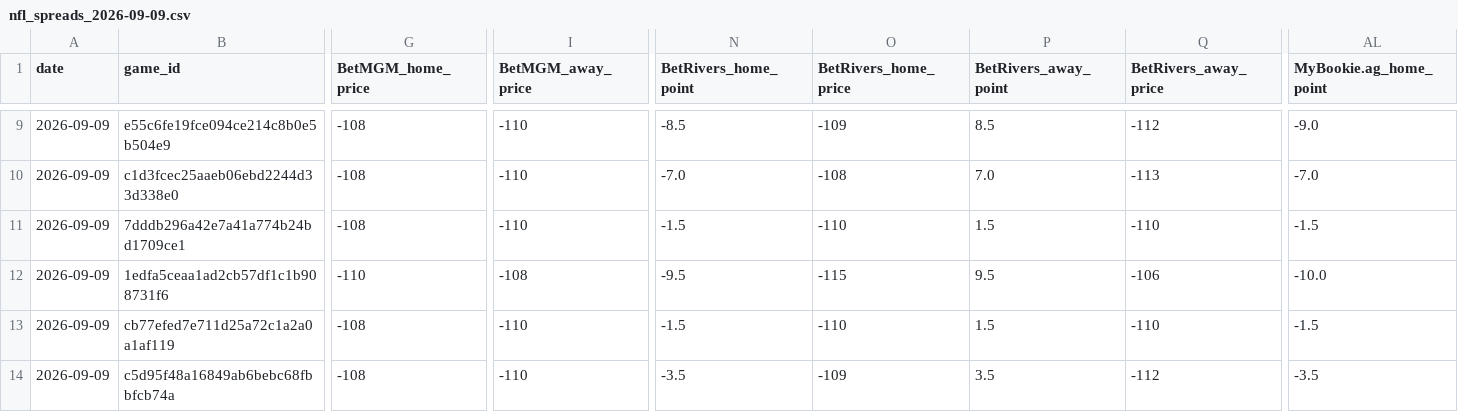
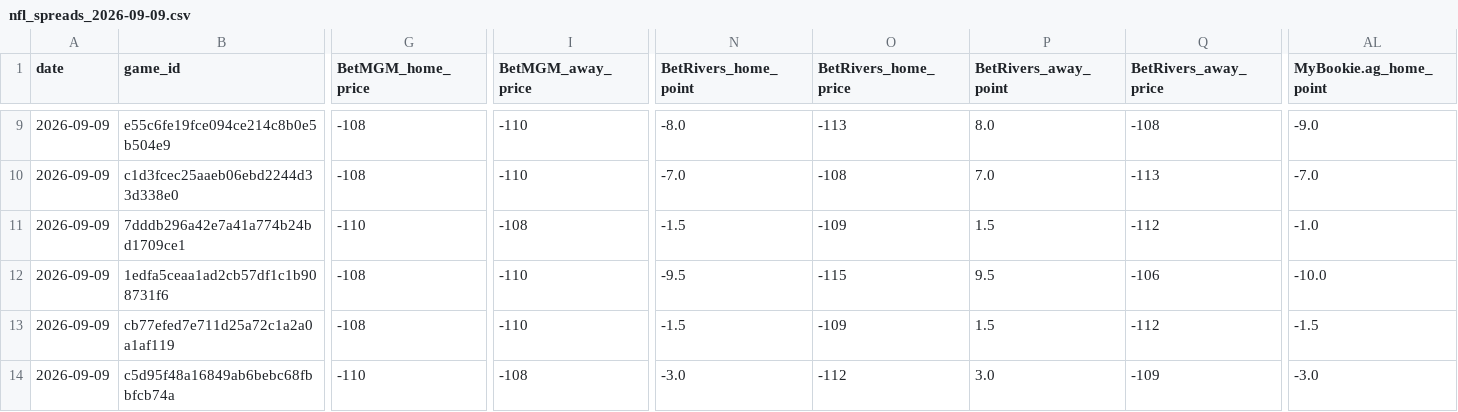
Before and after one commit to Grundulate/nba_odds_daily, a CSV file: nfl_data/nfl_spreads_2026-09-09.csv, drawn as a sheet; only a part is shown, gaps mark what is left out; the diff covers the shown part only; the diff names each change by its address in the sheet, - before the commit and + after, or states it on an @@ line.

```diff
--- a/nfl_data/nfl_spreads_2026-09-09.csv
+++ b/nfl_data/nfl_spreads_2026-09-09.csv
-N9 (BetRivers_home_point): -8.5
+N9 (BetRivers_home_point): -8.0
-O9 (BetRivers_home_price): -109
+O9 (BetRivers_home_price): -113
-P9 (BetRivers_away_point): 8.5
+P9 (BetRivers_away_point): 8.0
-Q9 (BetRivers_away_price): -112
+Q9 (BetRivers_away_price): -108
-G11 (BetMGM_home_price): -108
+G11 (BetMGM_home_price): -110
-I11 (BetMGM_away_price): -110
+I11 (BetMGM_away_price): -108
-O11 (BetRivers_home_price): -110
+O11 (BetRivers_home_price): -109
-Q11 (BetRivers_away_price): -110
+Q11 (BetRivers_away_price): -112
-AL11 (MyBookie.ag_home_point): -1.5
+AL11 (MyBookie.ag_home_point): -1.0
-G12 (BetMGM_home_price): -110
+G12 (BetMGM_home_price): -108
-I12 (BetMGM_away_price): -108
+I12 (BetMGM_away_price): -110
-O13 (BetRivers_home_price): -110
+O13 (BetRivers_home_price): -109
-Q13 (BetRivers_away_price): -110
+Q13 (BetRivers_away_price): -112
-G14 (BetMGM_home_price): -108
+G14 (BetMGM_home_price): -110
-I14 (BetMGM_away_price): -110
+I14 (BetMGM_away_price): -108
-N14 (BetRivers_home_point): -3.5
+N14 (BetRivers_home_point): -3.0
-O14 (BetRivers_home_price): -109
+O14 (BetRivers_home_price): -112
-P14 (BetRivers_away_point): 3.5
+P14 (BetRivers_away_point): 3.0
-Q14 (BetRivers_away_price): -112
+Q14 (BetRivers_away_price): -109
-AL14 (MyBookie.ag_home_point): -3.5
+AL14 (MyBookie.ag_home_point): -3.0
```
Also changed, not shown: 160 edited cells elsewhere in this file.
